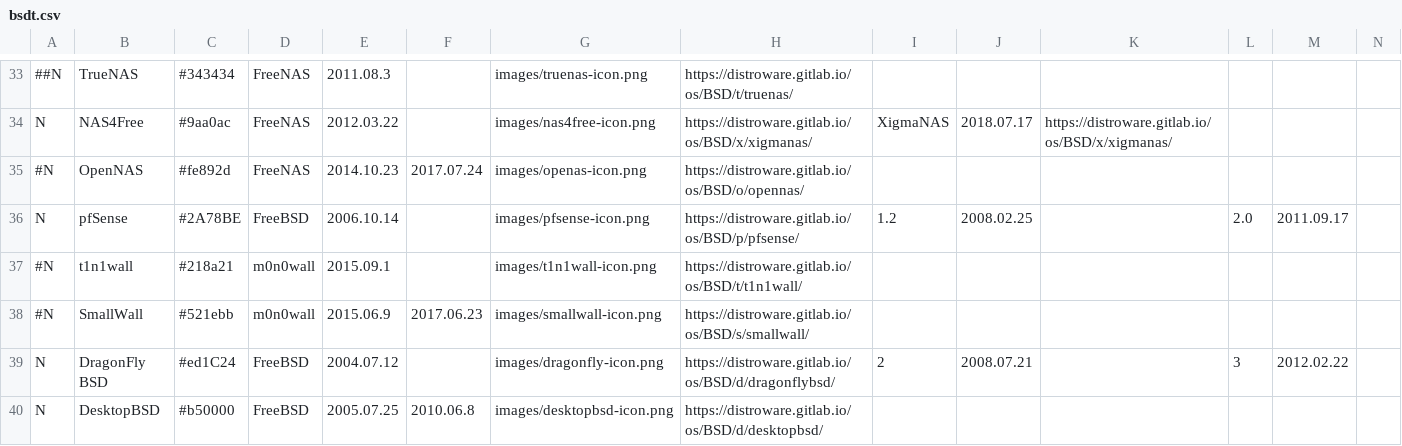
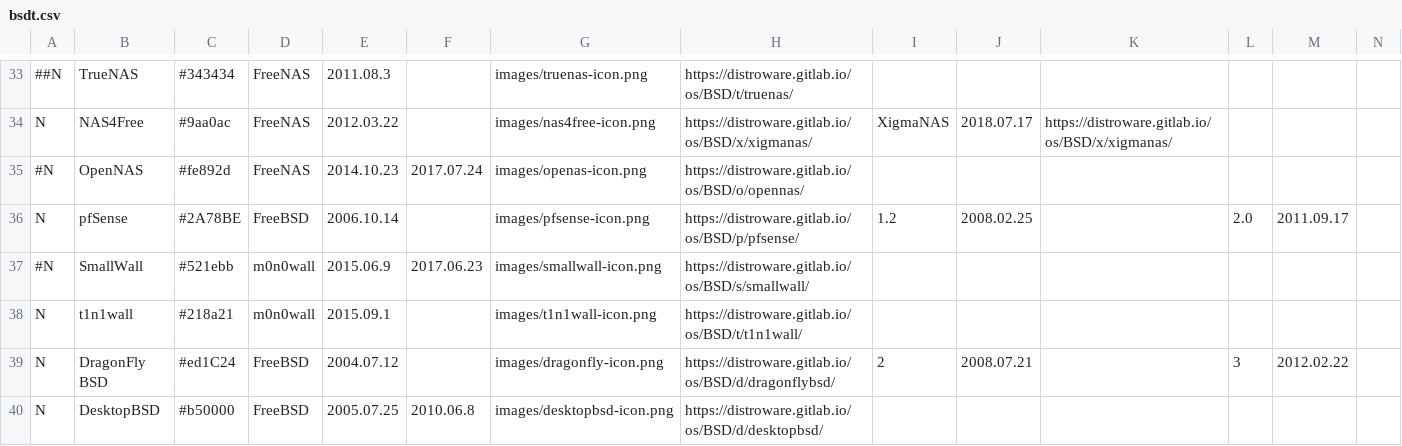
Before and after one commit to FabioLolix/BSD-Timeline, a CSV file: bsdt.csv, drawn as a sheet; only a part is shown, gaps mark what is left out; removed rows and columns are numbered as before the commit, all else as after; rows hold the shown columns only; the diff names each change by its address in the sheet, - before the commit and + after, or states it on an @@ line.

Commit message:
Fix t1n1wall line

```diff
--- a/bsdt.csv
+++ b/bsdt.csv
-row 37: #N | t1n1wall | #218a21 | m0n0wall | 2015.09.1 |  | images/t1n1wall-icon.png | https://distroware.gitlab.io/os/BSD/t/t1n1wall/
+row 38: N | t1n1wall | #218a21 | m0n0wall | 2015.09.1 |  | images/t1n1wall-icon.png | https://distroware.gitlab.io/os/BSD/t/t1n1wall/
```
